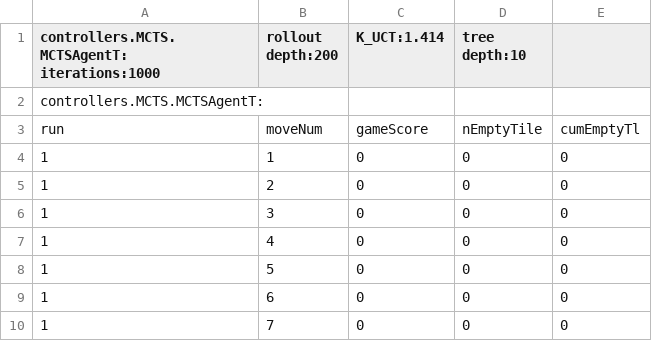
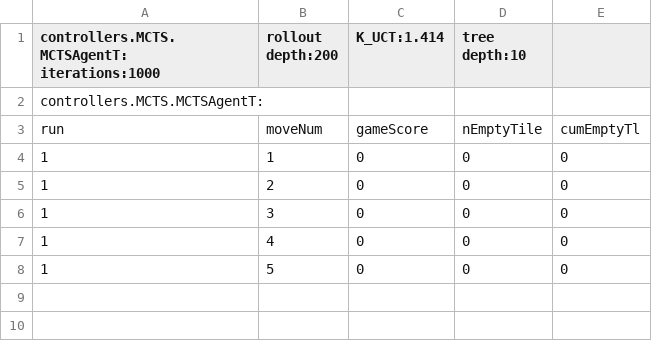
Before and after one commit to Thot38/GBG-Orthello, a CSV file: agents/TicTacToe/csv/playStats.csv, drawn as a sheet; the diff names each change by its address in the sheet, - before the commit and + after, or states it on an @@ line.

```diff
--- a/agents/TicTacToe/csv/playStats.csv
+++ b/agents/TicTacToe/csv/playStats.csv
-row 9: 1 | 6 | 0 | 0 | 0
-row 10: 1 | 7 | 0 | 0 | 0
```
Also changed, not shown: 10 other files.
